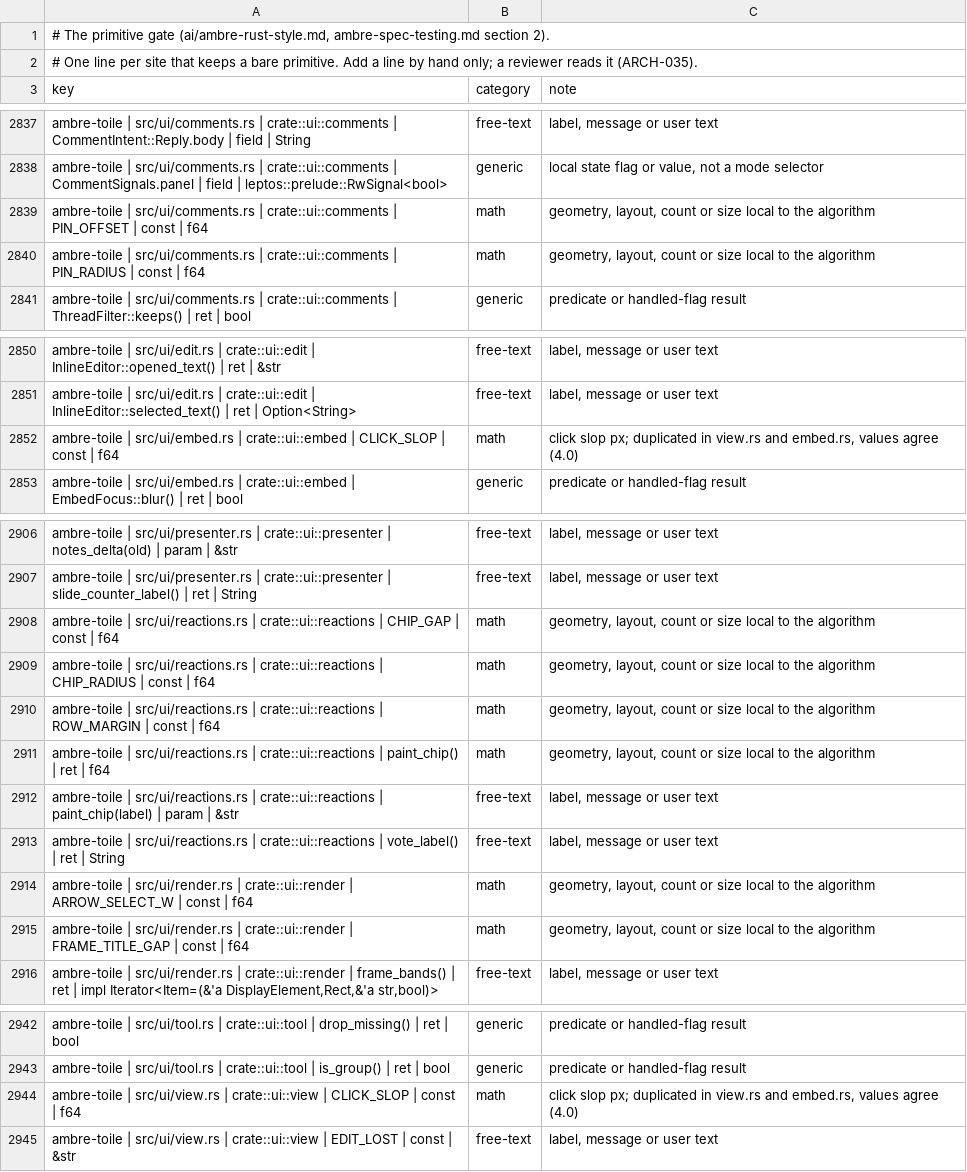
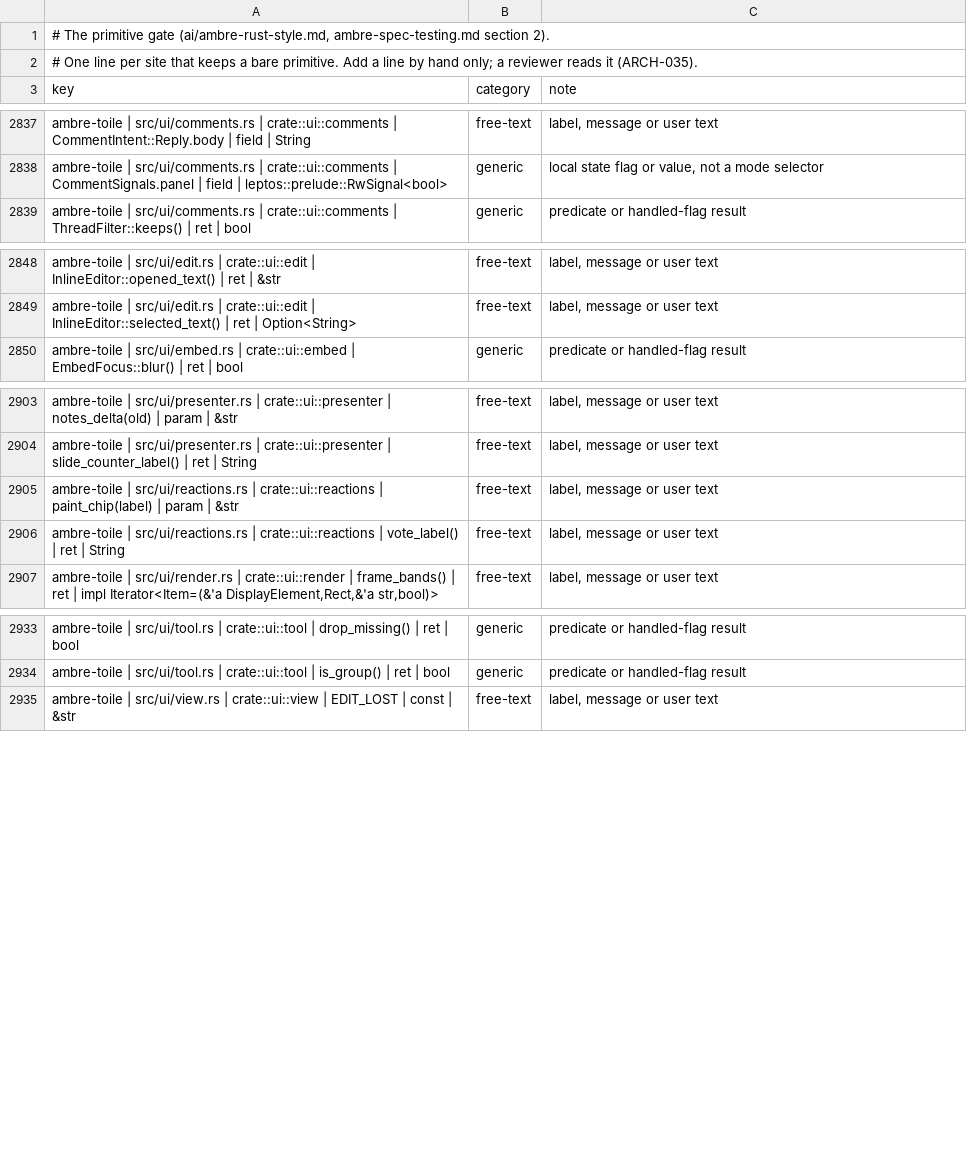
Before and after one commit to ambre-suite/ambre, a TSV file: specs/1-Foundations/ambre-primitives.tsv, drawn as a sheet; only a part is shown, gaps mark what is left out; the diff names each change by its address in the sheet, - before the commit and + after, or states it on an @@ line.

```diff
--- a/specs/1-Foundations/ambre-primitives.tsv
+++ b/specs/1-Foundations/ambre-primitives.tsv
-row 2839: ambre-toile | src/ui/comments.rs | crate::ui::comments | PIN_OFFSET | const | f64 | math | geometry, layout, count or size local to the algorithm
-row 2840: ambre-toile | src/ui/comments.rs | crate::ui::comments | PIN_RADIUS | const | f64 | math | geometry, layout, count or size local to the algorithm
-row 2852: ambre-toile | src/ui/embed.rs | crate::ui::embed | CLICK_SLOP | const | f64 | math | click slop px; duplicated in view.rs and embed.rs, values agree (4.0)
-row 2908: ambre-toile | src/ui/reactions.rs | crate::ui::reactions | CHIP_GAP | const | f64 | math | geometry, layout, count or size local to the algorithm
-row 2909: ambre-toile | src/ui/reactions.rs | crate::ui::reactions | CHIP_RADIUS | const | f64 | math | geometry, layout, count or size local to the algorithm
-row 2910: ambre-toile | src/ui/reactions.rs | crate::ui::reactions | ROW_MARGIN | const | f64 | math | geometry, layout, count or size local to the algorithm
-row 2911: ambre-toile | src/ui/reactions.rs | crate::ui::reactions | paint_chip() | ret | f64 | math | geometry, layout, count or size local to the algorithm
-row 2914: ambre-toile | src/ui/render.rs | crate::ui::render | ARROW_SELECT_W | const | f64 | math | geometry, layout, count or size local to the algorithm
-row 2915: ambre-toile | src/ui/render.rs | crate::ui::render | FRAME_TITLE_GAP | const | f64 | math | geometry, layout, count or size local to the algorithm
-row 2944: ambre-toile | src/ui/view.rs | crate::ui::view | CLICK_SLOP | const | f64 | math | click slop px; duplicated in view.rs and embed.rs, values agree (4.0)
```
Also changed, not shown: 5 other files.
